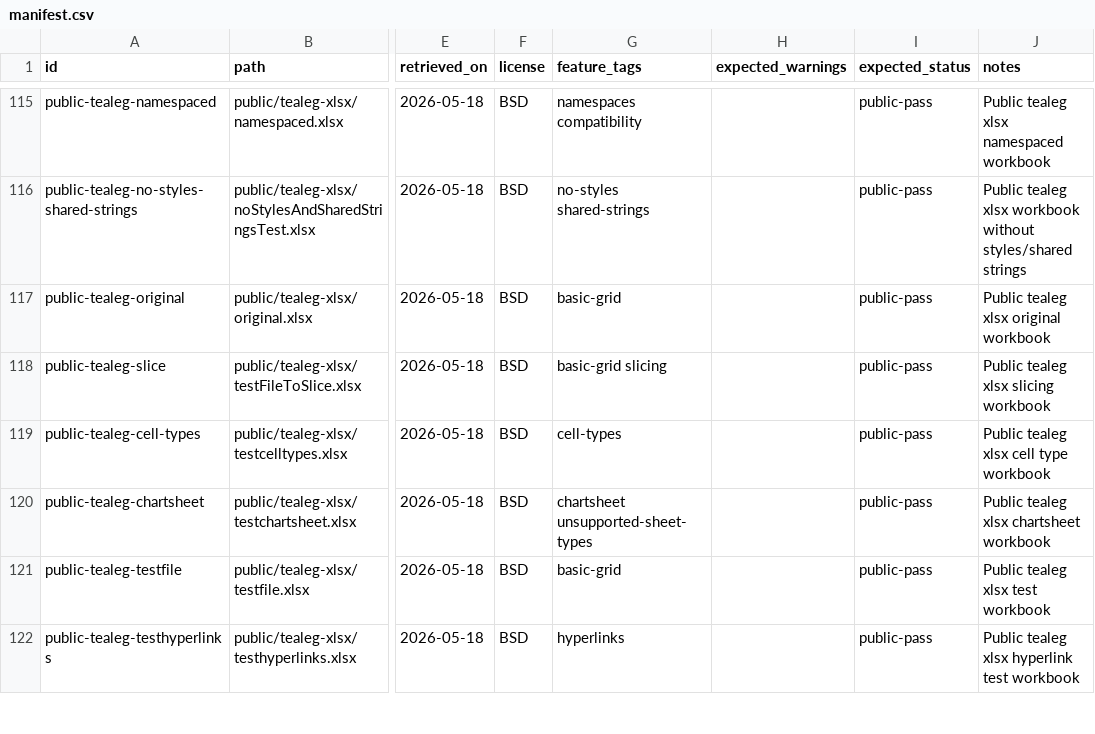
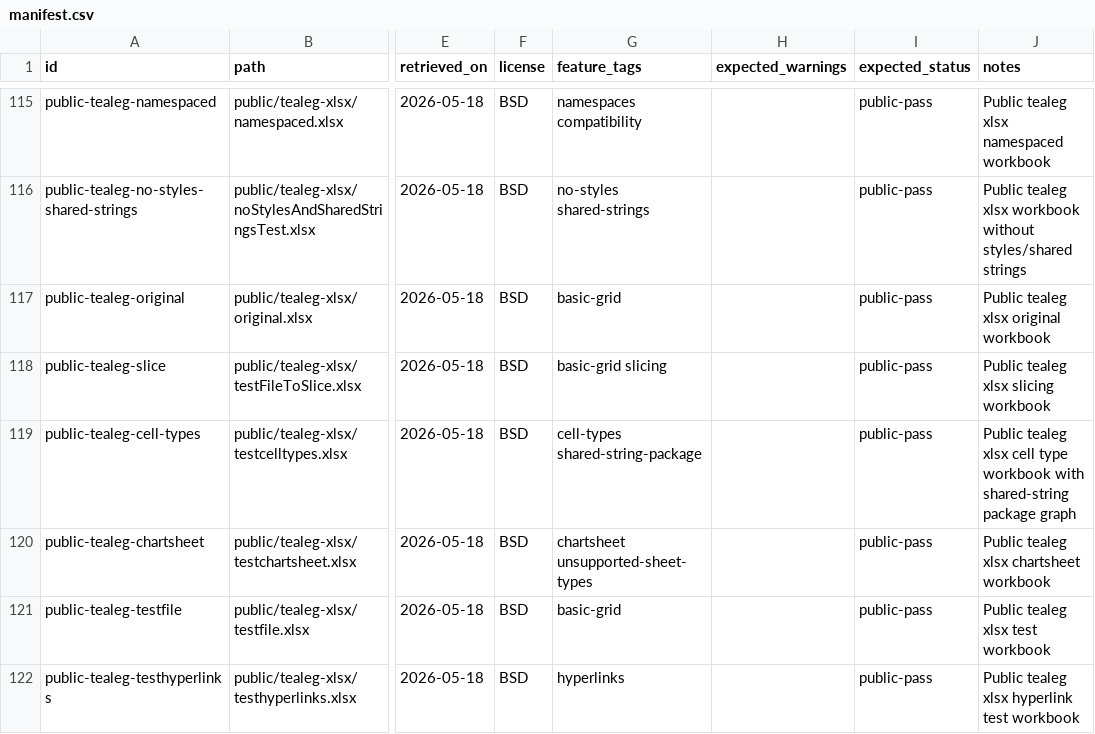
Before and after one commit to tony-xmelon/FreeX, a CSV file: test-corpus/manifest.csv, drawn as a sheet; only a part is shown, gaps mark what is left out; the diff names each change by its address in the sheet, - before the commit and + after, or states it on an @@ line.

Commit message:
Strengthen public XLSX package tag graphs

```diff
--- a/test-corpus/manifest.csv
+++ b/test-corpus/manifest.csv
-G119 (feature_tags): cell-types
+G119 (feature_tags): cell-types shared-string-package
-J119 (notes): …type workbook
+J119 (notes): …type workbook with shared-string package graph
```
Also changed, not shown: 3 other files.
